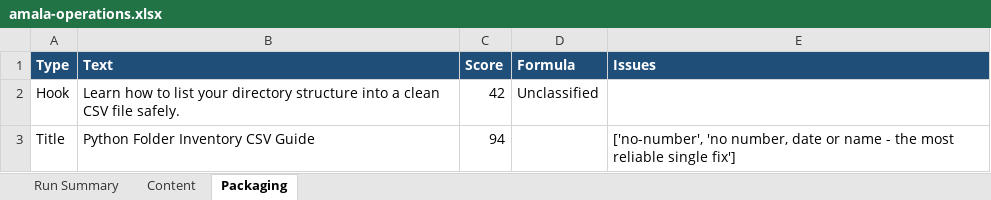
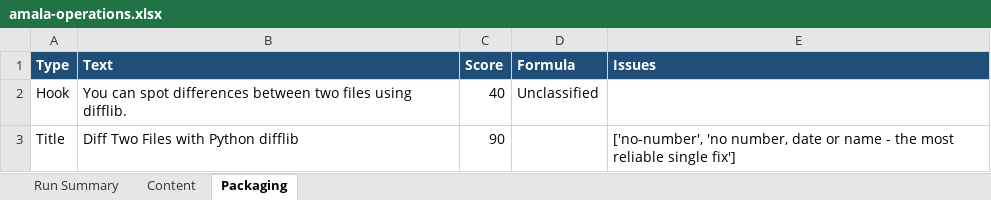
Before and after one commit to amalraj020-a11y/automated-YT-operations, an Excel workbook: reports/latest/amala-operations.xlsx, sheet Packaging, drawn as a sheet; values as stored, in another font and other column widths than the file's, no borders; the diff names each change by its address in the sheet, - before the commit and + after, or states it on an @@ line.

```diff
--- a/reports/latest/amala-operations.xlsx (sheet Packaging)
+++ b/reports/latest/amala-operations.xlsx (sheet Packaging)
-B2 (Text): Learn how to list your directory structure into a clean CSV file safely.
+B2 (Text): You can spot differences between two files using difflib.
-C2 (Score): 42
+C2 (Score): 40
-B3 (Text): Python Folder Inventory CSV Guide
+B3 (Text): Diff Two Files with Python difflib
-C3 (Score): 94
+C3 (Score): 90
```
Also changed, not shown: sheet Run Summary, sheet Content.
